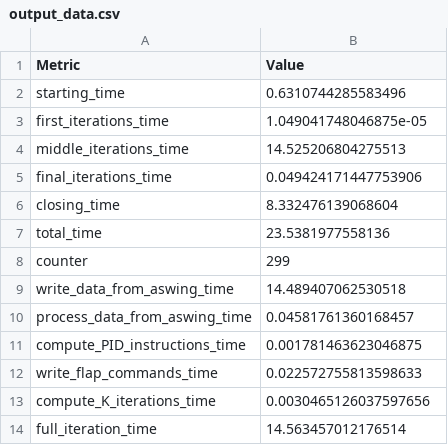
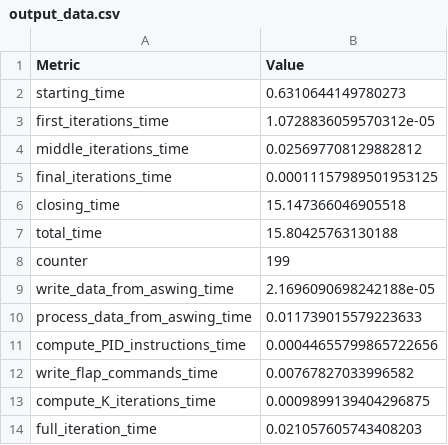
Before and after one commit to LeonardoAVONI/WingLoop, a CSV file: py_00_UAV_Files/output_data.csv, drawn as a sheet.

```diff
--- a/py_00_UAV_Files/output_data.csv
+++ b/py_00_UAV_Files/output_data.csv
@@ -1,14 +1,14 @@
 Metric,Value
-starting_time,0.6310744285583496
-first_iterations_time,1.049041748046875e-05
-middle_iterations_time,14.525206804275513
-final_iterations_time,0.049424171447753906
-closing_time,8.332476139068604
-total_time,23.5381977558136
-counter,299
-write_data_from_aswing_time,14.489407062530518
-process_data_from_aswing_time,0.04581761360168457
-compute_PID_instructions_time,0.001781463623046875
-write_flap_commands_time,0.022572755813598633
-compute_K_iterations_time,0.0030465126037597656
-full_iteration_time,14.563457012176514
+starting_time,0.6310644149780273
+first_iterations_time,1.0728836059570312e-05
+middle_iterations_time,0.025697708129882812
+final_iterations_time,0.00011157989501953125
+closing_time,15.147366046905518
+total_time,15.80425763130188
+counter,199
+write_data_from_aswing_time,2.1696090698242188e-05
+process_data_from_aswing_time,0.011739015579223633
+compute_PID_instructions_time,0.00044655799865722656
+write_flap_commands_time,0.00767827033996582
+compute_K_iterations_time,0.0009899139404296875
+full_iteration_time,0.021057605743408203
```
Also changed, not shown: 3 other files.
